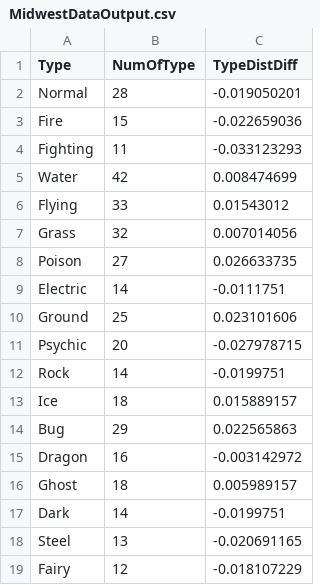
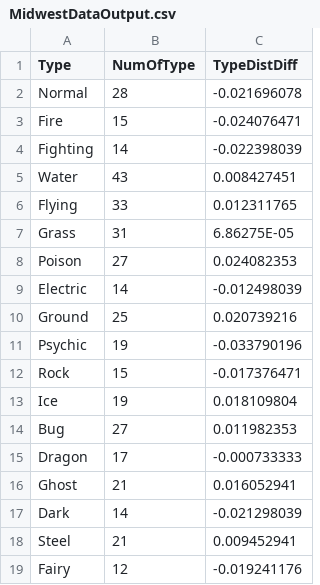
Before and after one commit to hyperhaxorus101/Pokemon_Midwest_Data, a CSV file: MidwestDataOutput.csv, drawn as a sheet.

```diff
--- a/MidwestDataOutput.csv
+++ b/MidwestDataOutput.csv
@@ -1,19 +1,19 @@
 Type,NumOfType,TypeDistDiff
-Normal,28,-0.019050201
-Fire,15,-0.022659036
-Fighting,11,-0.033123293
-Water,42,0.008474699
-Flying,33,0.01543012
-Grass,32,0.007014056
-Poison,27,0.026633735
-Electric,14,-0.0111751
-Ground,25,0.023101606
-Psychic,20,-0.027978715
-Rock,14,-0.0199751
-Ice,18,0.015889157
-Bug,29,0.022565863
-Dragon,16,-0.003142972
-Ghost,18,0.005989157
-Dark,14,-0.0199751
-Steel,13,-0.020691165
-Fairy,12,-0.018107229
+Normal,28,-0.021696078
+Fire,15,-0.024076471
+Fighting,14,-0.022398039
+Water,43,0.008427451
+Flying,33,0.012311765
+Grass,31,6.86275E-05
+Poison,27,0.024082353
+Electric,14,-0.012498039
+Ground,25,0.020739216
+Psychic,19,-0.033790196
+Rock,15,-0.017376471
+Ice,19,0.018109804
+Bug,27,0.011982353
+Dragon,17,-0.000733333
+Ghost,21,0.016052941
+Dark,14,-0.021298039
+Steel,21,0.009452941
+Fairy,12,-0.019241176
```
Also changed, not shown: Midwest.csv.
